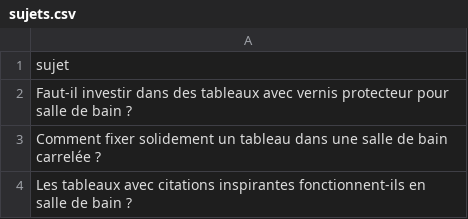
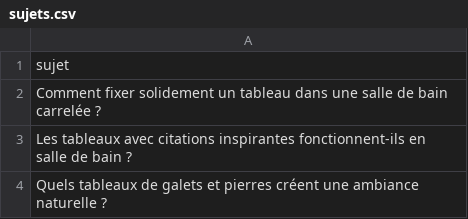
Before and after one commit to Metalosmose21/Salle-de-bain-1, a CSV file: sujets.csv, drawn as a sheet; only a part is shown; the shorter side is filled out with more unchanged rows.

```diff
--- a/sujets.csv
+++ b/sujets.csv
@@ -1,3 +1,2 @@
 sujet
-Faut-il investir dans des tableaux avec vernis protecteur pour salle de bain ?
 Comment fixer solidement un tableau dans une salle de bain carrelée ?
```
Also changed, not shown: sujets_traites.csv.
